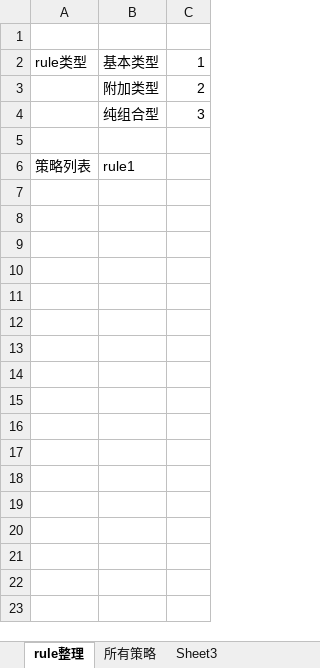
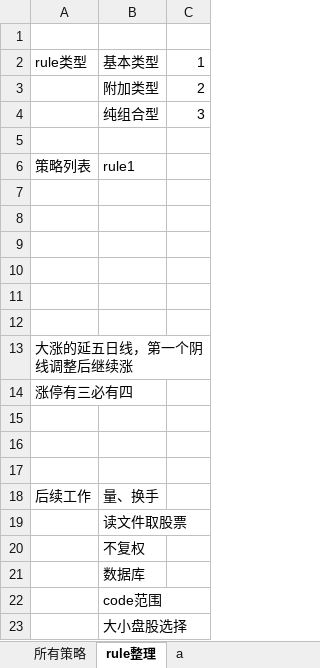
Before and after one commit to lugarnett/Auto_alarm_2, an Excel workbook: ruleLib/ruleLib.xlsx, sheet rule整理, drawn as a sheet; values as stored, in another font and other column widths than the file's, no borders; the diff names each change by its address in the sheet, - before the commit and + after, or states it on an @@ line.

```diff
--- a/ruleLib/ruleLib.xlsx (sheet rule整理)
+++ b/ruleLib/ruleLib.xlsx (sheet rule整理)
-sheet tab: Sheet3
+sheet tab: a
@@ sheet tab order changed: 所有策略 | rule整理 | a @@
+row 7: (empty)
+row 8: (empty)
+row 9: (empty)
+row 10: (empty)
+row 11: (empty)
+row 12: (empty)
+row 13: 大涨的延五日线，第一个阴线调整后继续涨
+row 14: 涨停有三必有四
+row 15: (empty)
+row 16: (empty)
+row 17: (empty)
+row 18: 后续工作 | 量、换手
+row 19:  | 读文件取股票
+row 20:  | 不复权
+row 21:  | 数据库
+row 22:  | code范围
+row 23:  | 大小盘股选择
```
Also changed, not shown: sheet 所有策略, sheet a, 19 other files.
